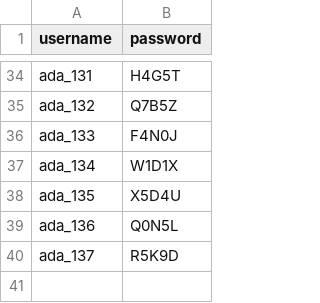
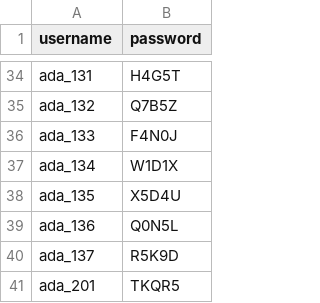
Before and after one commit to Olimpiada-Boliviana-De-Informatica/OFBI-2025-IWD, a CSV file: users/users.csv, drawn as a sheet; only a part is shown, gaps mark what is left out.

Commit message:
Update users.csv

```diff
--- a/users/users.csv
+++ b/users/users.csv
@@ -40 +40,2 @@ ada_136,Q0N5L
 ada_137,R5K9D
+ada_201,TKQR5
```
